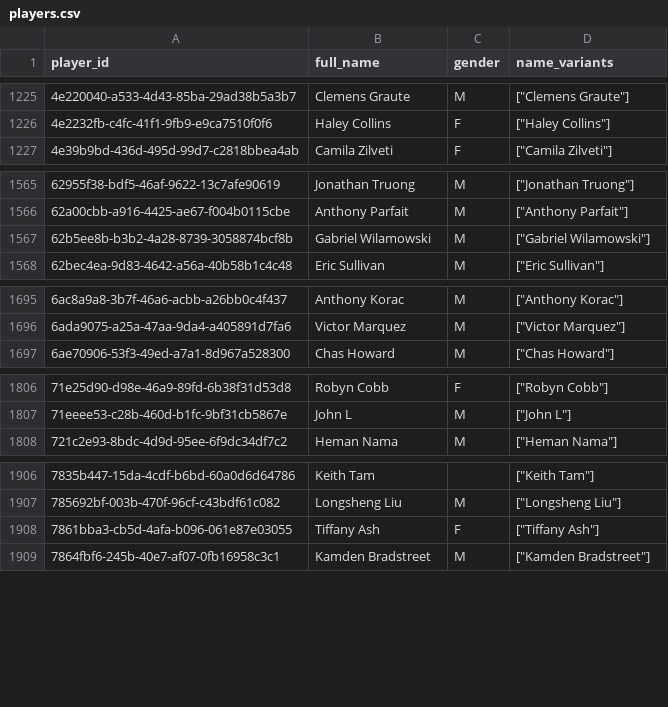
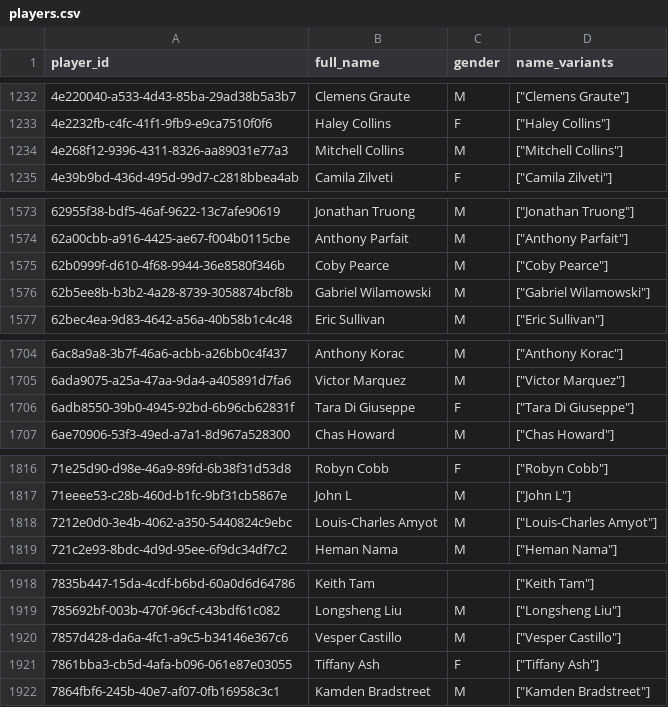
Before and after one commit to chad-murphy-data/pickleball, a CSV file: data/players.csv, drawn as a sheet; only a part is shown, gaps mark what is left out; the diff covers the shown part only; the diff names each change by its address in the sheet, - before the commit and + after, or states it on an @@ line.

```diff
--- a/data/players.csv
+++ b/data/players.csv
+row 1234: 4e268f12-9396-4311-8326-aa89031e77a3 | Mitchell Collins | M | ["Mitchell Collins"]
+row 1575: 62b0999f-d610-4f68-9944-36e8580f346b | Coby Pearce | M | ["Coby Pearce"]
+row 1706: 6adb8550-39b0-4945-92bd-6b96cb62831f | Tara Di Giuseppe | F | ["Tara Di Giuseppe"]
+row 1818: 7212e0d0-3e4b-4062-a350-5440824c9ebc | Louis-Charles Amyot | M | ["Louis-Charles Amyot"]
+row 1920: 7857d428-da6a-4fc1-a9c5-b34146e367c6 | Vesper Castillo | M | ["Vesper Castillo"]
```
Also changed, not shown: 17 added rows elsewhere in this file, data/dropped.csv, 4 other files.
